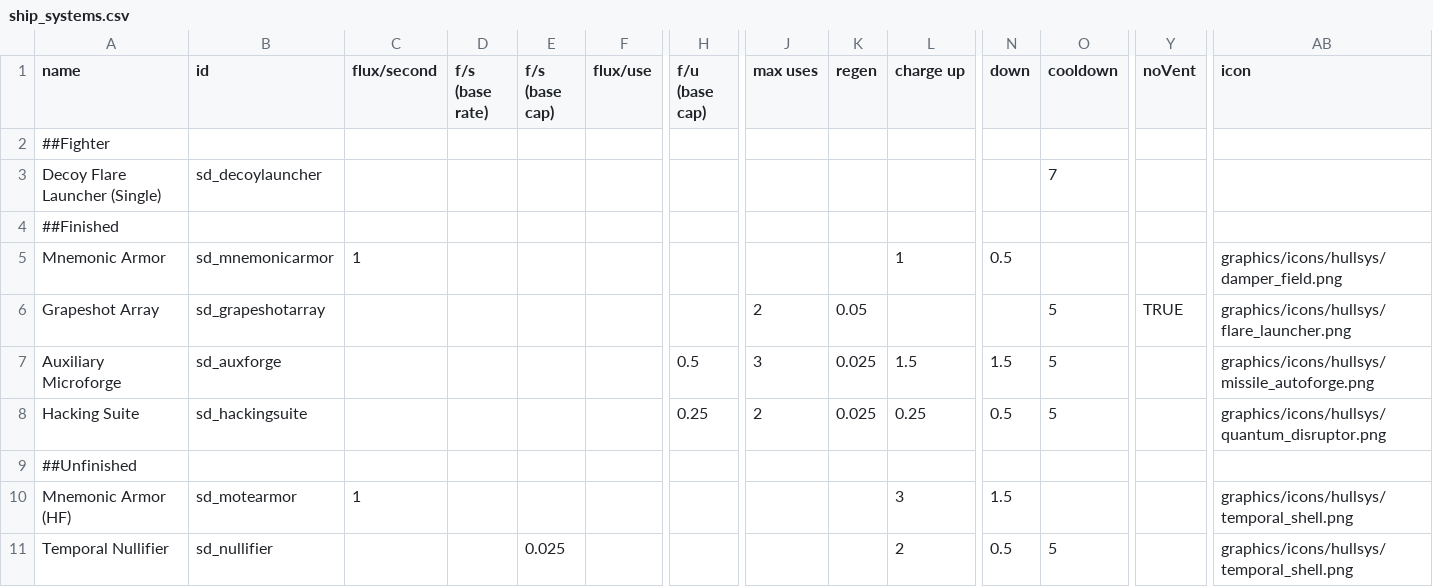
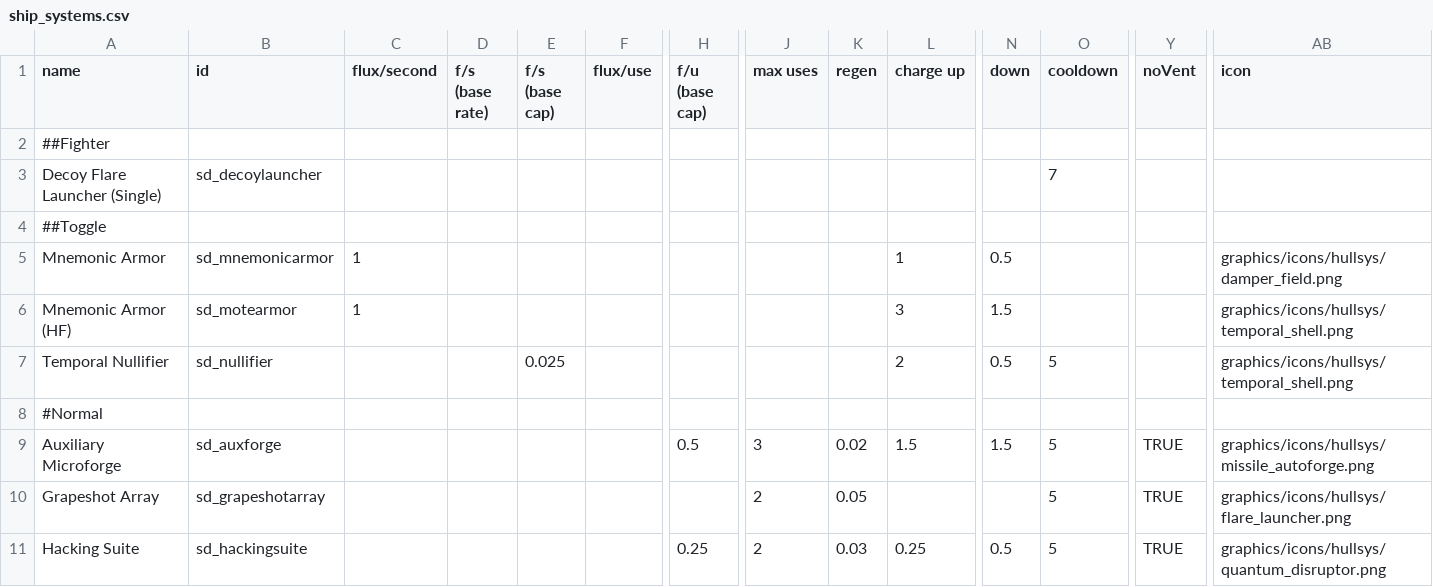
Before and after one commit to Sorrydough/Doughsector, a CSV file: data/shipsystems/ship_systems.csv, drawn as a sheet; only a part is shown, gaps mark what is left out; removed rows and columns are numbered as before the commit, all else as after; rows hold the shown columns only; the diff names each change by its address in the sheet, - before the commit and + after, or states it on an @@ line.

```diff
--- a/data/shipsystems/ship_systems.csv
+++ b/data/shipsystems/ship_systems.csv
-A4 (name): ##Finished
+A4 (name): ##Toggle
-row 7: Auxiliary Microforge | sd_auxforge |  |  |  |  | 0.5 | 3 | 0.025 | 1.5 | 1.5 | 5 |  | graphics/icons/hullsys/missile_autoforge.png
-row 8: Hacking Suite | sd_hackingsuite |  |  |  |  | 0.25 | 2 | 0.025 | 0.25 | 0.5 | 5 |  | graphics/icons/hullsys/quantum_disruptor.png
-row 9: ##Unfinished
+row 8: #Normal
+row 9: Auxiliary Microforge | sd_auxforge |  |  |  |  | 0.5 | 3 | 0.02 | 1.5 | 1.5 | 5 | TRUE | graphics/icons/hullsys/missile_autoforge.png
@@ row 6 moved to row 10: Grapeshot Array @@
+row 11: Hacking Suite | sd_hackingsuite |  |  |  |  | 0.25 | 2 | 0.03 | 0.25 | 0.5 | 5 | TRUE | graphics/icons/hullsys/quantum_disruptor.png
```
Also changed, not shown: 4 other files.
